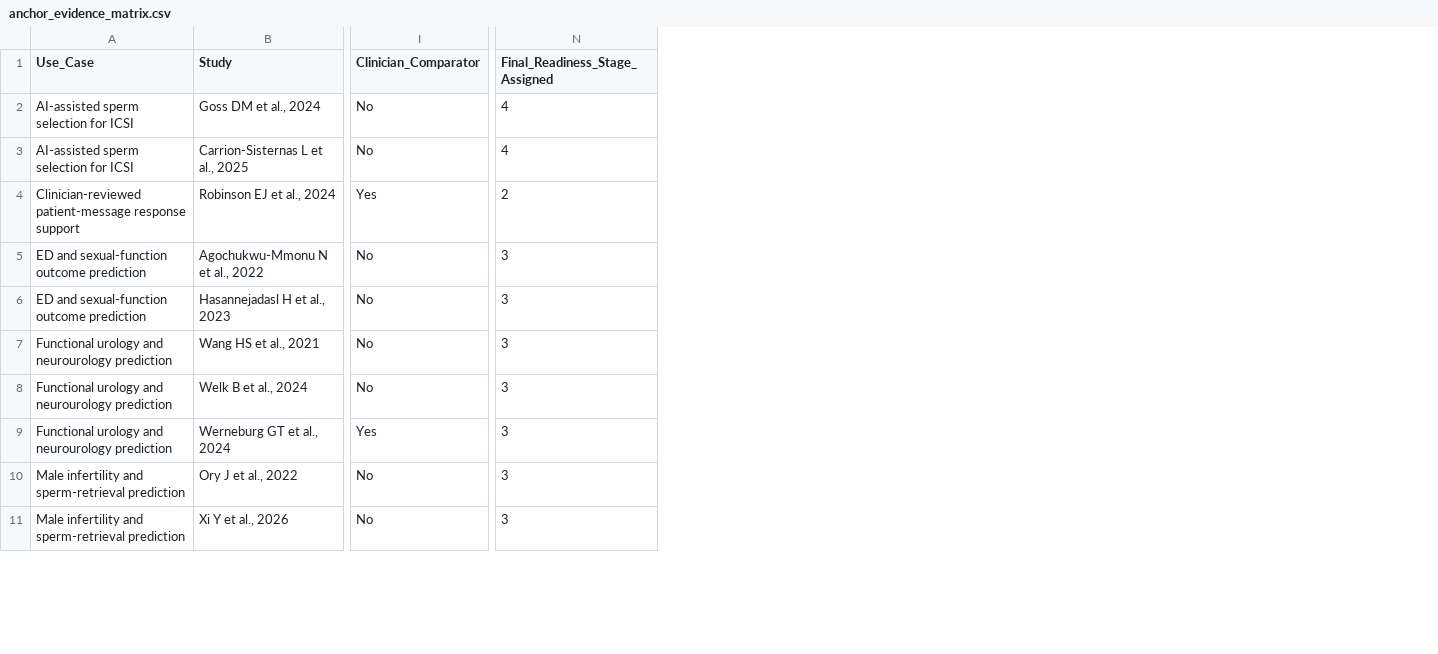
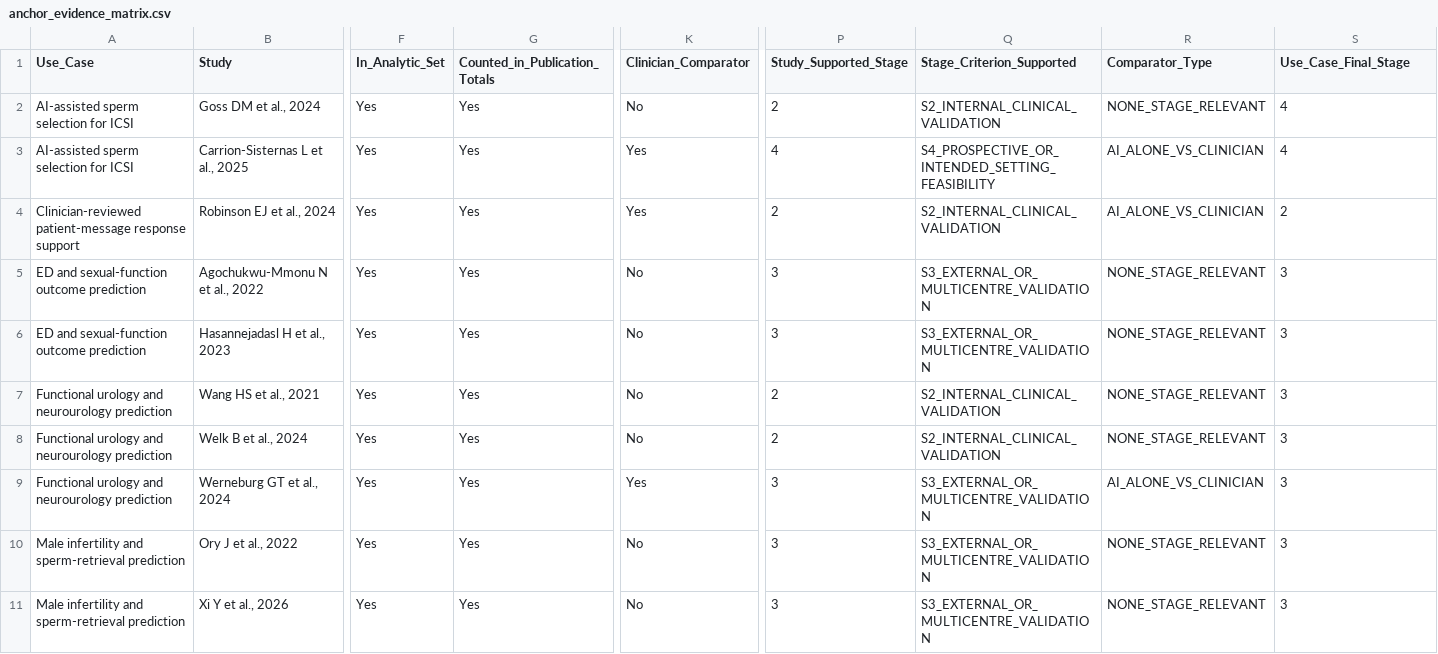
Before and after one commit to MichaLie/AI_urology_andrology, a CSV file: data/anchor_evidence_matrix.csv, drawn as a sheet; only a part is shown, gaps mark what is left out; addresses are those after the commit; the diff covers the shown part only; the diff names each change by its address in the sheet, - before the commit and + after, or states it on an @@ line.

```diff
--- a/data/anchor_evidence_matrix.csv
+++ b/data/anchor_evidence_matrix.csv
+column F (In_Analytic_Set), rows 2-11: all Yes
+column G (Counted_in_Publication_Totals), rows 2-11: all Yes
+column P (Study_Supported_Stage), rows 2-11: 2 | 4 | 2 | 3 | 3 | 2 | 2 | 3 | 3 | 3
+column Q (Stage_Criterion_Supported), rows 2-11: S2_INTERNAL_CLINICAL_VALIDATION | S4_PROSPECTIVE_OR_INTENDED_SETTING_FEASIBILITY | S2_INTERNAL_CLINICAL_VALIDATION | S3_EXTERNAL_OR_MULTICENTRE_VALIDATION | S3_EXTERNAL_OR_MULTICENTRE_VALIDATION | S2_INTERNAL_CLINICAL_VALIDATION | S2_INTERNAL_CLINICAL_VALIDATION | S3_EXTERNAL_OR_MULTICENTRE_VALIDATION | S3_EXTERNAL_OR_MULTICENTRE_VALIDATION | S3_EXTERNAL_OR_MULTICENTRE_VALIDATION
+column R (Comparator_Type), rows 2-11: NONE_STAGE_RELEVANT | AI_ALONE_VS_CLINICIAN | AI_ALONE_VS_CLINICIAN | NONE_STAGE_RELEVANT | NONE_STAGE_RELEVANT | NONE_STAGE_RELEVANT | NONE_STAGE_RELEVANT | AI_ALONE_VS_CLINICIAN | NONE_STAGE_RELEVANT | NONE_STAGE_RELEVANT
-S1: Final_Readiness_Stage_Assigned
+S1: Use_Case_Final_Stage
-K3 (Clinician_Comparator): No
+K3 (Clinician_Comparator): Yes
```
Also changed, not shown: 7 edited cells elsewhere in this file, data/readiness_anchor_sources.csv, data/tiered_readiness_summary.csv, 43 other files.
